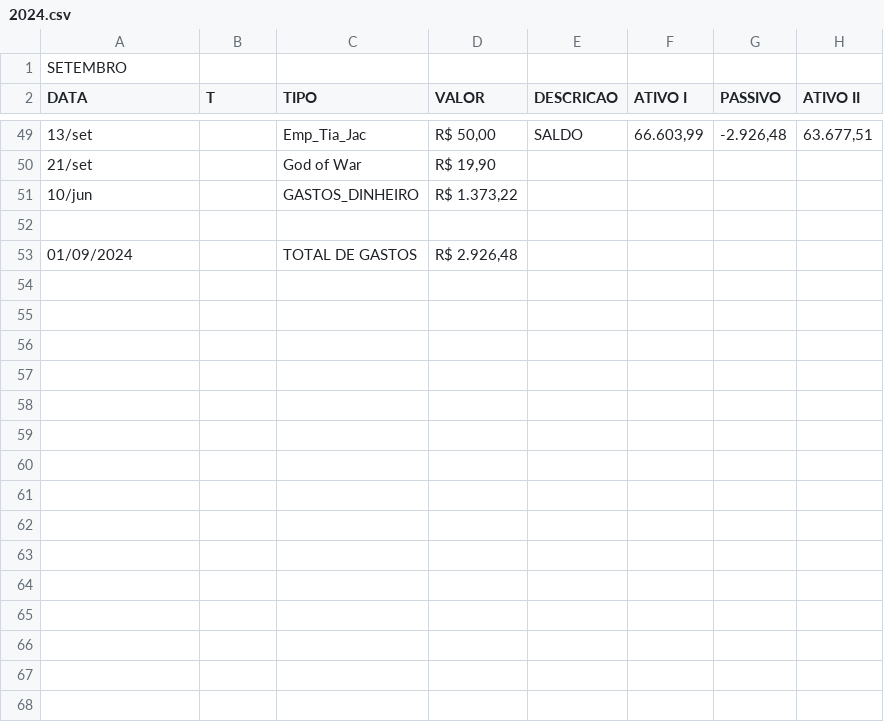
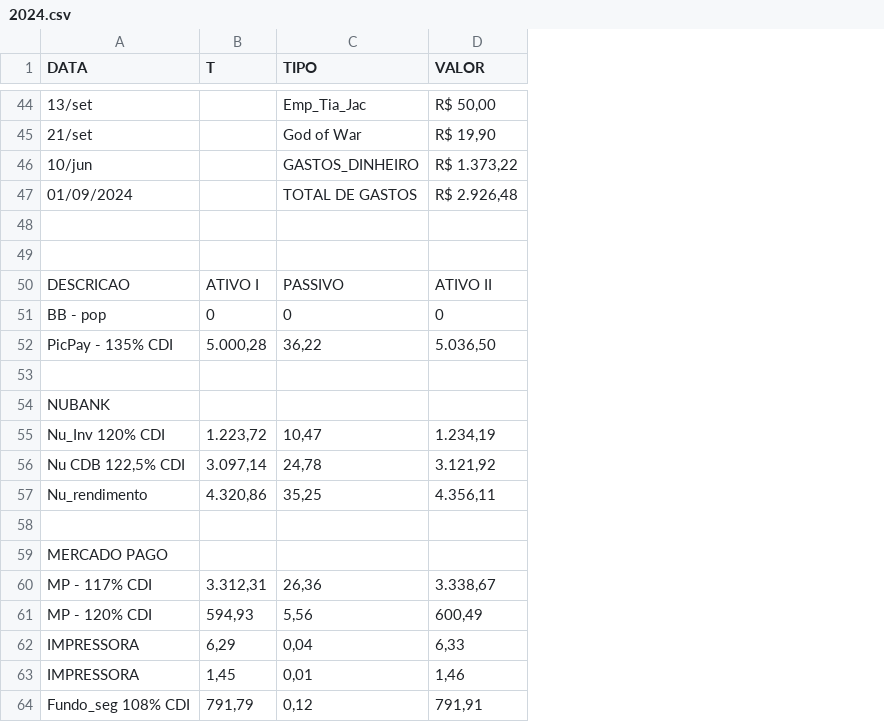
Before and after one commit to Magila-Ferreira/leitorArquivoCSV, a CSV file: 2024.csv, drawn as a sheet; only a part is shown, gaps mark what is left out; removed rows and columns are numbered as before the commit, all else as after; the diff covers the shown part only; the diff names each change by its address in the sheet, - before the commit and + after, or states it on an @@ line.

```diff
--- a/2024.csv
+++ b/2024.csv
-column E (DESCRICAO), row 49: SALDO
-column F (ATIVO I), row 49: 66.603,99
-column G (PASSIVO), row 49: -2.926,48
-column H (ATIVO II), row 49: 63.677,51
-row 1: SETEMBRO
+row 47: 01/09/2024 |  | TOTAL DE GASTOS | R$ 2.926,48
-row 49: 01/09/2024 |  | TOTAL DE GASTOS | R$ 2.926,48
+row 49: (empty)
+row 50: DESCRICAO | ATIVO I | PASSIVO | ATIVO II
+row 51: BB - pop | 0 | 0 | 0
+row 52: PicPay - 135% CDI | 5.000,28 | 36,22 | 5.036,50
+row 53: (empty)
+row 54: NUBANK
+row 55: Nu_Inv 120% CDI | 1.223,72 | 10,47 | 1.234,19
+row 56: Nu CDB 122,5% CDI | 3.097,14 | 24,78 | 3.121,92
+row 57: Nu_rendimento | 4.320,86 | 35,25 | 4.356,11
+row 58: (empty)
+row 59: MERCADO PAGO
+row 60: MP - 117% CDI | 3.312,31 | 26,36 | 3.338,67
+row 61: MP - 120% CDI | 594,93 | 5,56 | 600,49
+row 62: IMPRESSORA | 6,29 | 0,04 | 6,33
+row 63: IMPRESSORA | 1,45 | 0,01 | 1,46
+row 64: Fundo_seg 108% CDI | 791,79 | 0,12 | 791,91
```
Also changed, not shown: 32 added rows and 4 removed rows elsewhere in this file.
